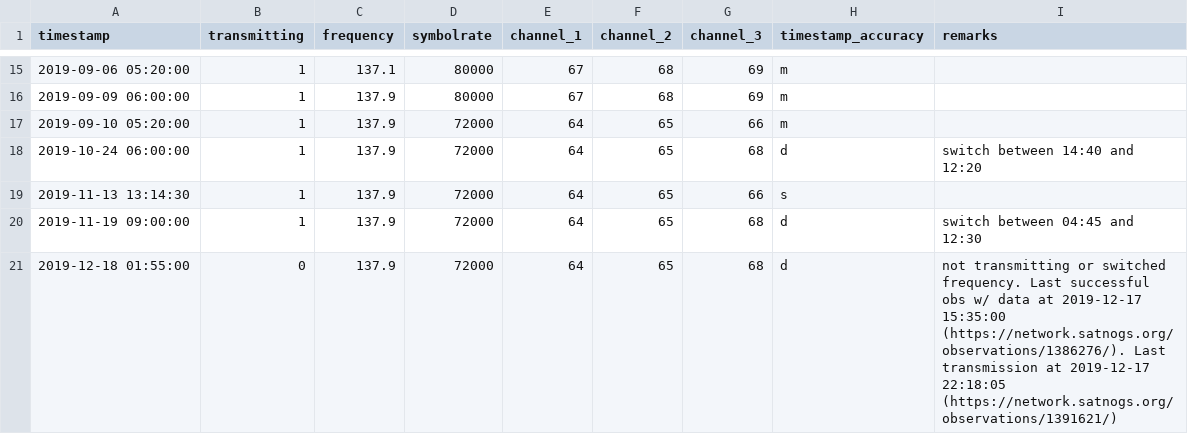
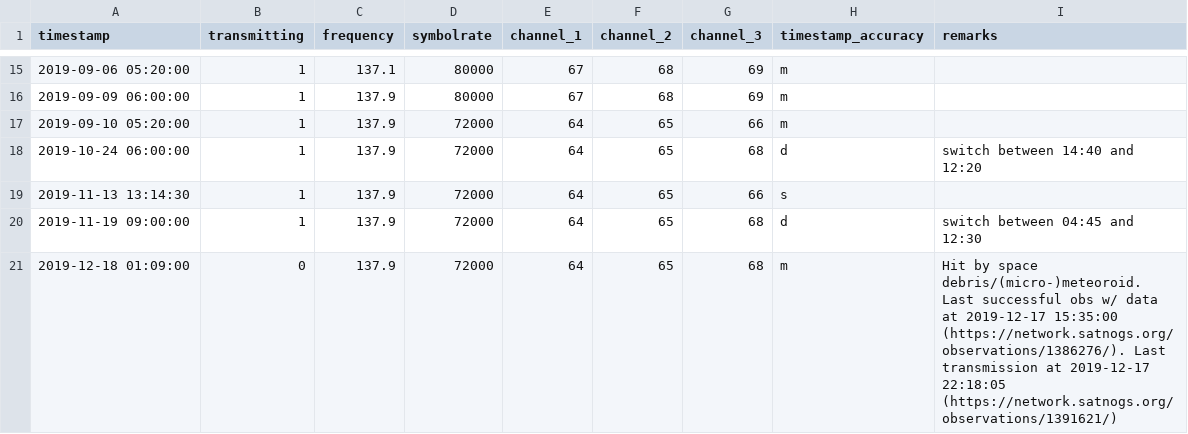
Before and after one commit to benelsen/weather_satellites, a CSV file: events/Meteor-M N2-2 Events.csv, drawn as a sheet; only a part is shown, gaps mark what is left out.

Commit message:
Update Meteor-M N2-2 Events.csv

```diff
--- a/events/Meteor-M N2-2 Events.csv
+++ b/events/Meteor-M N2-2 Events.csv
@@ -20,2 +20,2 @@ timestamp,transmitting,frequency,symbolrate,channel_1,channel_2,channel_3,timest
 2019-11-19 09:00:00,1,137.9,72000,64,65,68,d,"switch between 04:45 and 12:30"
-2019-12-18 01:55:00,0,137.9,72000,64,65,68,d,"not transmitting or switched frequency. Last successful obs w/ data at 2019-12-17 15:35:00 (https://network.satnogs.org/observations/1386276/). Last transmission at 2019-12-17 22:18:05 (https://network.satnogs.org/observations/1391621/)"
+2019-12-18 01:09:00,0,137.9,72000,64,65,68,m,"Hit by space debris/(micro-)meteoroid. Last successful obs w/ data at 2019-12-17 15:35:00 (https://network.satnogs.org/observations/1386276/). Last transmission at 2019-12-17 22:18:05 (https://network.satnogs.org/observations/1391621/)"
```
